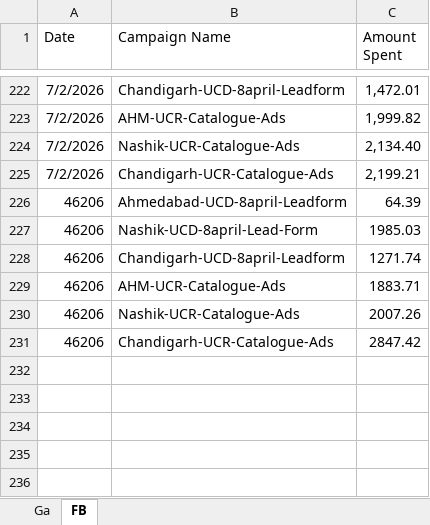
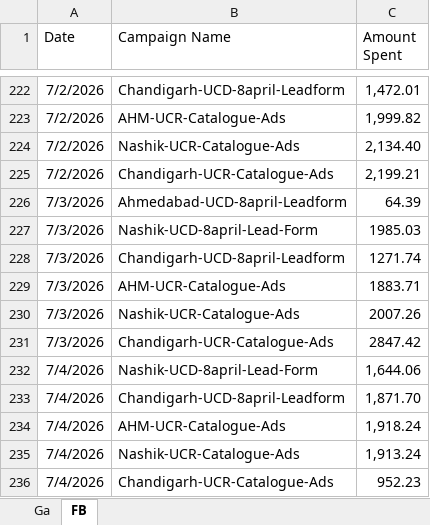
Before and after one commit to Marketing-dashboard/used_cars_dashboard, an Excel workbook: Used_Cars_Spends.xlsx, sheet FB, drawn as a sheet; only a part is shown, gaps mark what is left out; values as stored, in another font and other column widths than the file's, no borders; the diff names each change by its address in the sheet, - before the commit and + after, or states it on an @@ line.

```diff
--- a/Used_Cars_Spends.xlsx (sheet FB)
+++ b/Used_Cars_Spends.xlsx (sheet FB)
-A226:A231 (Date): 46206
+A226:A231 (Date): 7/3/2026
+row 232: 7/4/2026 | Nashik-UCD-8april-Lead-Form | 1,644.06
+row 233: 7/4/2026 | Chandigarh-UCD-8april-Leadform | 1,871.70
+row 234: 7/4/2026 | AHM-UCR-Catalogue-Ads | 1,918.24
+row 235: 7/4/2026 | Nashik-UCR-Catalogue-Ads | 1,913.24
+row 236: 7/4/2026 | Chandigarh-UCR-Catalogue-Ads | 952.23
```
Also changed, not shown: sheet Ga, data.xlsx, 1 other file.
